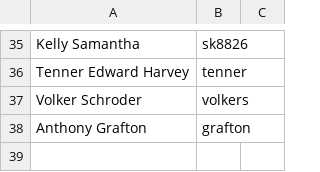
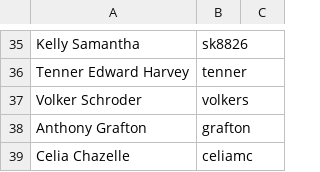
Before and after one commit to pulibrary/bibdata, a CSV file: additional_campus_access.csv, drawn as a sheet; only a part is shown, gaps mark what is left out; the diff names each change by its address in the sheet, - before the commit and + after, or states it on an @@ line.

Commit message:
Adding Celia Chazelle to additional access file Her husband negotiated access to the library with his contract

```diff
--- a/additional_campus_access.csv
+++ b/additional_campus_access.csv
+row 39: Celia Chazelle | celiamc
```
